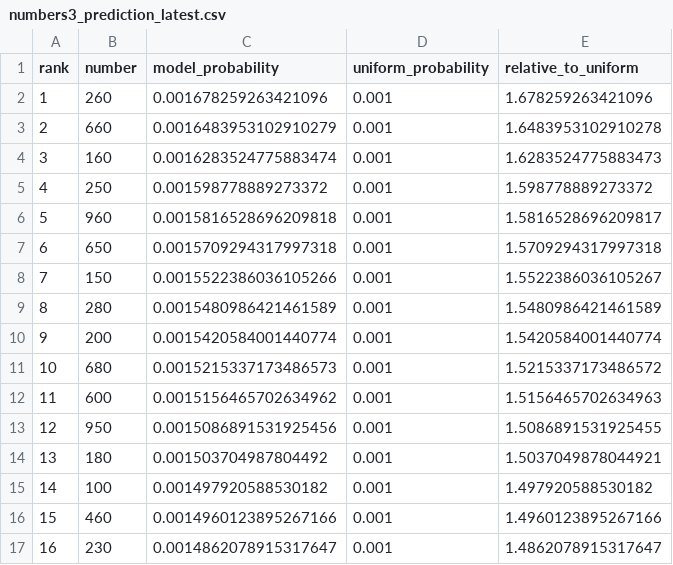
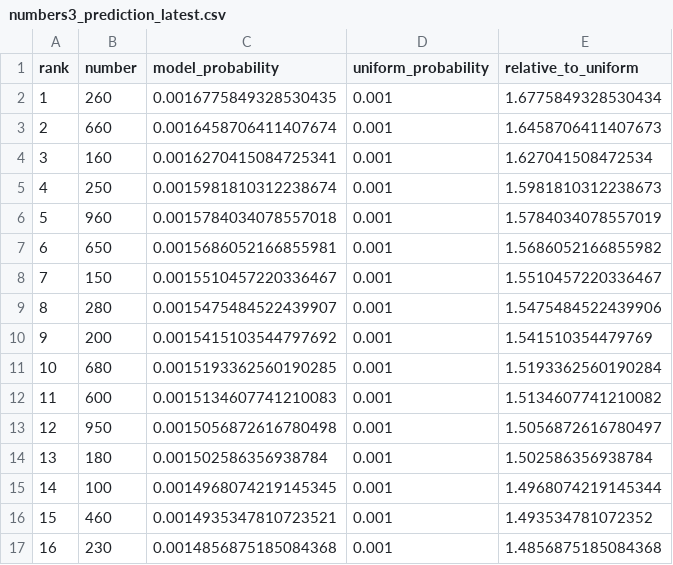
Before and after one commit to Joker7822/Numbers3, a CSV file: predictions/numbers3_prediction_latest.csv, drawn as a sheet; only a part is shown; the diff covers the shown part only.

```diff
--- a/predictions/numbers3_prediction_latest.csv
+++ b/predictions/numbers3_prediction_latest.csv
@@ -1,17 +1,17 @@
 rank,number,model_probability,uniform_probability,relative_to_uniform
-1,260,0.001678259263421096,0.001,1.678259263421096
-2,660,0.0016483953102910279,0.001,1.6483953102910278
-3,160,0.0016283524775883474,0.001,1.6283524775883473
-4,250,0.001598778889273372,0.001,1.598778889273372
-5,960,0.0015816528696209818,0.001,1.5816528696209817
-6,650,0.0015709294317997318,0.001,1.5709294317997318
-7,150,0.0015522386036105266,0.001,1.5522386036105267
-8,280,0.0015480986421461589,0.001,1.5480986421461589
-9,200,0.0015420584001440774,0.001,1.5420584001440774
-10,680,0.0015215337173486573,0.001,1.5215337173486572
-11,600,0.0015156465702634962,0.001,1.5156465702634963
-12,950,0.0015086891531925456,0.001,1.5086891531925455
-13,180,0.001503704987804492,0.001,1.5037049878044921
-14,100,0.001497920588530182,0.001,1.497920588530182
-15,460,0.0014960123895267166,0.001,1.4960123895267166
-16,230,0.0014862078915317647,0.001,1.4862078915317647
+1,260,0.0016775849328530435,0.001,1.6775849328530434
+2,660,0.0016458706411407674,0.001,1.6458706411407673
+3,160,0.0016270415084725341,0.001,1.627041508472534
+4,250,0.0015981810312238674,0.001,1.5981810312238673
+5,960,0.0015784034078557018,0.001,1.5784034078557019
+6,650,0.0015686052166855981,0.001,1.5686052166855982
+7,150,0.0015510457220336467,0.001,1.5510457220336467
+8,280,0.0015475484522439907,0.001,1.5475484522439906
+9,200,0.0015415103544797692,0.001,1.541510354479769
+10,680,0.0015193362560190285,0.001,1.5193362560190284
+11,600,0.0015134607741210083,0.001,1.5134607741210082
+12,950,0.0015056872616780498,0.001,1.5056872616780497
+13,180,0.001502586356938784,0.001,1.502586356938784
+14,100,0.0014968074219145345,0.001,1.4968074219145344
+15,460,0.0014935347810723521,0.001,1.493534781072352
+16,230,0.0014856875185084368,0.001,1.4856875185084368
```
Also changed, not shown: 10 edited cells elsewhere in this file, predictions/prediction_history.csv, 4 other files.
